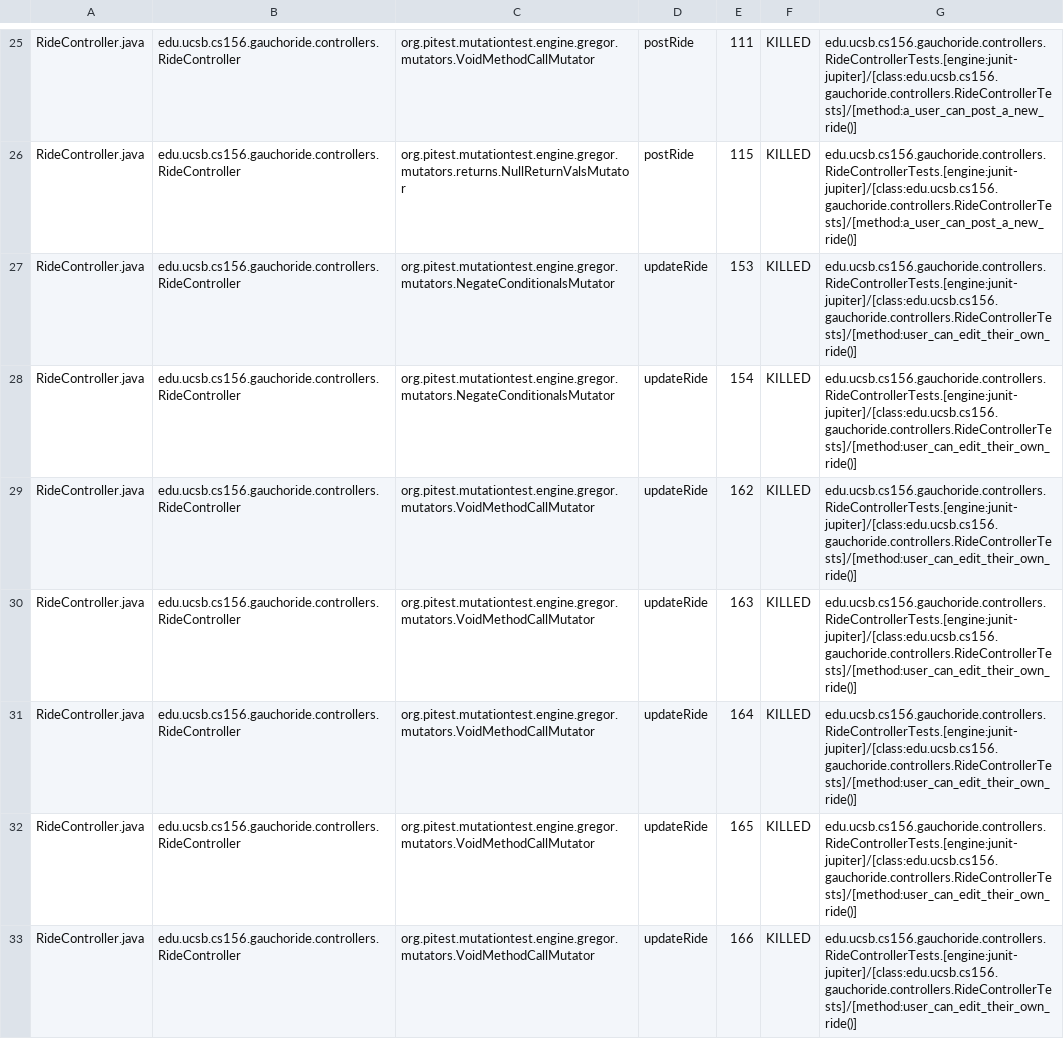
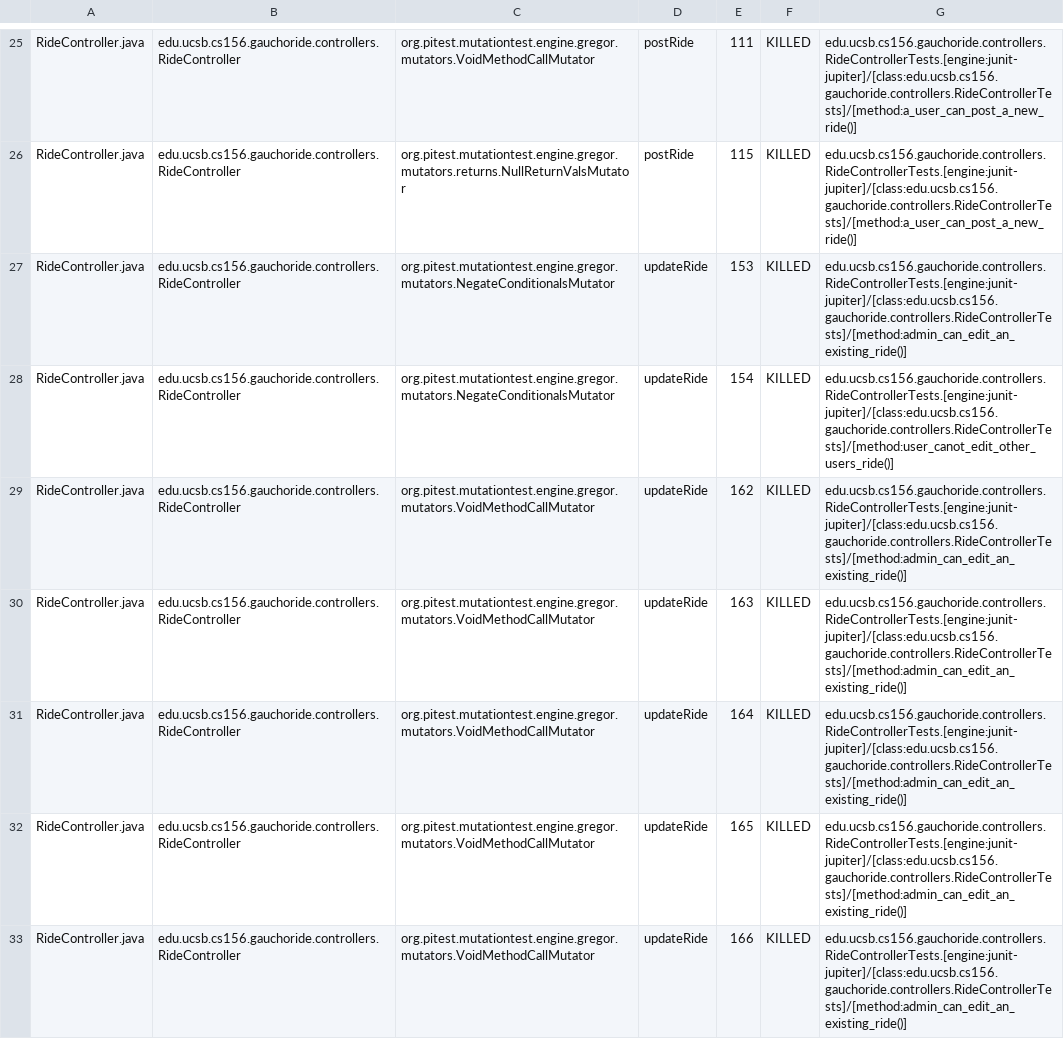
Before and after one commit to ucsb-cs156/proj-gauchoride, a CSV file: pitest/mutations.csv, drawn as a sheet; only a part is shown, gaps mark what is left out; the diff covers the shown part only.

Commit message:
Deploying to gh-pages from @ ucsb-cs156/proj-gauchoride@0359d0acf98060d0aa798912abc75d23323d0674 🚀

```diff
--- a/pitest/mutations.csv
+++ b/pitest/mutations.csv
@@ -26,8 +26,8 @@ RideController.java,edu.ucsb.cs156.gauchoride.controllers.RideController,org.pit
 RideController.java,edu.ucsb.cs156.gauchoride.controllers.RideController,org.pitest.mutationtest.engine.gregor.mutators.returns.NullReturnValsMutator,postRide,115,KILLED,edu.ucsb.cs156.gauchoride.controllers.RideControllerTests.[engine:junit-jupiter]/[class:edu.ucsb.cs156.gauchoride.controllers.RideControllerTests]/[method:a_user_can_post_a_new_ride()]
-RideController.java,edu.ucsb.cs156.gauchoride.controllers.RideController,org.pitest.mutationtest.engine.gregor.mutators.NegateConditionalsMutator,updateRide,153,KILLED,edu.ucsb.cs156.gauchoride.controllers.RideControllerTests.[engine:junit-jupiter]/[class:edu.ucsb.cs156.gauchoride.controllers.RideControllerTests]/[method:user_can_edit_their_own_ride()]
-RideController.java,edu.ucsb.cs156.gauchoride.controllers.RideController,org.pitest.mutationtest.engine.gregor.mutators.NegateConditionalsMutator,updateRide,154,KILLED,edu.ucsb.cs156.gauchoride.controllers.RideControllerTests.[engine:junit-jupiter]/[class:edu.ucsb.cs156.gauchoride.controllers.RideControllerTests]/[method:user_can_edit_their_own_ride()]
-RideController.java,edu.ucsb.cs156.gauchoride.controllers.RideController,org.pitest.mutationtest.engine.gregor.mutators.VoidMethodCallMutator,updateRide,162,KILLED,edu.ucsb.cs156.gauchoride.controllers.RideControllerTests.[engine:junit-jupiter]/[class:edu.ucsb.cs156.gauchoride.controllers.RideControllerTests]/[method:user_can_edit_their_own_ride()]
-RideController.java,edu.ucsb.cs156.gauchoride.controllers.RideController,org.pitest.mutationtest.engine.gregor.mutators.VoidMethodCallMutator,updateRide,163,KILLED,edu.ucsb.cs156.gauchoride.controllers.RideControllerTests.[engine:junit-jupiter]/[class:edu.ucsb.cs156.gauchoride.controllers.RideControllerTests]/[method:user_can_edit_their_own_ride()]
-RideController.java,edu.ucsb.cs156.gauchoride.controllers.RideController,org.pitest.mutationtest.engine.gregor.mutators.VoidMethodCallMutator,updateRide,164,KILLED,edu.ucsb.cs156.gauchoride.controllers.RideControllerTests.[engine:junit-jupiter]/[class:edu.ucsb.cs156.gauchoride.controllers.RideControllerTests]/[method:user_can_edit_their_own_ride()]
-RideController.java,edu.ucsb.cs156.gauchoride.controllers.RideController,org.pitest.mutationtest.engine.gregor.mutators.VoidMethodCallMutator,updateRide,165,KILLED,edu.ucsb.cs156.gauchoride.controllers.RideControllerTests.[engine:junit-jupiter]/[class:edu.ucsb.cs156.gauchoride.controllers.RideControllerTests]/[method:user_can_edit_their_own_ride()]
-RideController.java,edu.ucsb.cs156.gauchoride.controllers.RideController,org.pitest.mutationtest.engine.gregor.mutators.VoidMethodCallMutator,updateRide,166,KILLED,edu.ucsb.cs156.gauchoride.controllers.RideControllerTests.[engine:junit-jupiter]/[class:edu.ucsb.cs156.gauchoride.controllers.RideControllerTests]/[method:user_can_edit_their_own_ride()]
+RideController.java,edu.ucsb.cs156.gauchoride.controllers.RideController,org.pitest.mutationtest.engine.gregor.mutators.NegateConditionalsMutator,updateRide,153,KILLED,edu.ucsb.cs156.gauchoride.controllers.RideControllerTests.[engine:junit-jupiter]/[class:edu.ucsb.cs156.gauchoride.controllers.RideControllerTests]/[method:admin_can_edit_an_existing_ride()]
+RideController.java,edu.ucsb.cs156.gauchoride.controllers.RideController,org.pitest.mutationtest.engine.gregor.mutators.NegateConditionalsMutator,updateRide,154,KILLED,edu.ucsb.cs156.gauchoride.controllers.RideControllerTests.[engine:junit-jupiter]/[class:edu.ucsb.cs156.gauchoride.controllers.RideControllerTests]/[method:user_canot_edit_other_users_ride()]
+RideController.java,edu.ucsb.cs156.gauchoride.controllers.RideController,org.pitest.mutationtest.engine.gregor.mutators.VoidMethodCallMutator,updateRide,162,KILLED,edu.ucsb.cs156.gauchoride.controllers.RideControllerTests.[engine:junit-jupiter]/[class:edu.ucsb.cs156.gauchoride.controllers.RideControllerTests]/[method:admin_can_edit_an_existing_ride()]
+RideController.java,edu.ucsb.cs156.gauchoride.controllers.RideController,org.pitest.mutationtest.engine.gregor.mutators.VoidMethodCallMutator,updateRide,163,KILLED,edu.ucsb.cs156.gauchoride.controllers.RideControllerTests.[engine:junit-jupiter]/[class:edu.ucsb.cs156.gauchoride.controllers.RideControllerTests]/[method:admin_can_edit_an_existing_ride()]
+RideController.java,edu.ucsb.cs156.gauchoride.controllers.RideController,org.pitest.mutationtest.engine.gregor.mutators.VoidMethodCallMutator,updateRide,164,KILLED,edu.ucsb.cs156.gauchoride.controllers.RideControllerTests.[engine:junit-jupiter]/[class:edu.ucsb.cs156.gauchoride.controllers.RideControllerTests]/[method:admin_can_edit_an_existing_ride()]
+RideController.java,edu.ucsb.cs156.gauchoride.controllers.RideController,org.pitest.mutationtest.engine.gregor.mutators.VoidMethodCallMutator,updateRide,165,KILLED,edu.ucsb.cs156.gauchoride.controllers.RideControllerTests.[engine:junit-jupiter]/[class:edu.ucsb.cs156.gauchoride.controllers.RideControllerTests]/[method:admin_can_edit_an_existing_ride()]
+RideController.java,edu.ucsb.cs156.gauchoride.controllers.RideController,org.pitest.mutationtest.engine.gregor.mutators.VoidMethodCallMutator,updateRide,166,KILLED,edu.ucsb.cs156.gauchoride.controllers.RideControllerTests.[engine:junit-jupiter]/[class:edu.ucsb.cs156.gauchoride.controllers.RideControllerTests]/[method:admin_can_edit_an_existing_ride()]
```
Also changed, not shown: 4 added rows and 38 edited cells elsewhere in this file, 14 other files.
